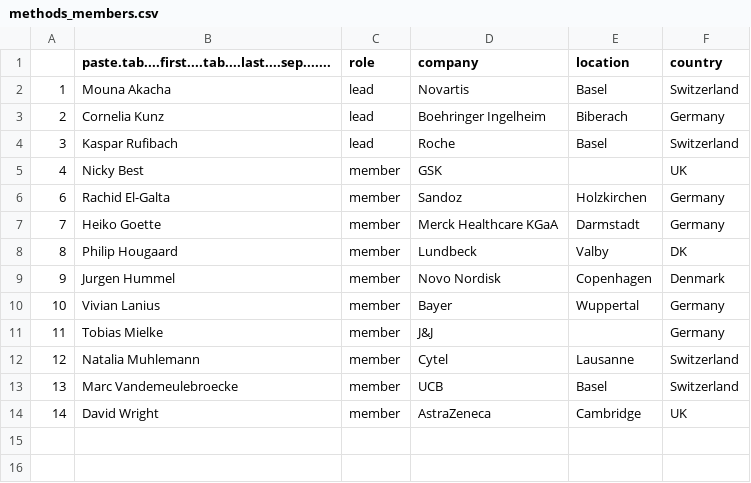
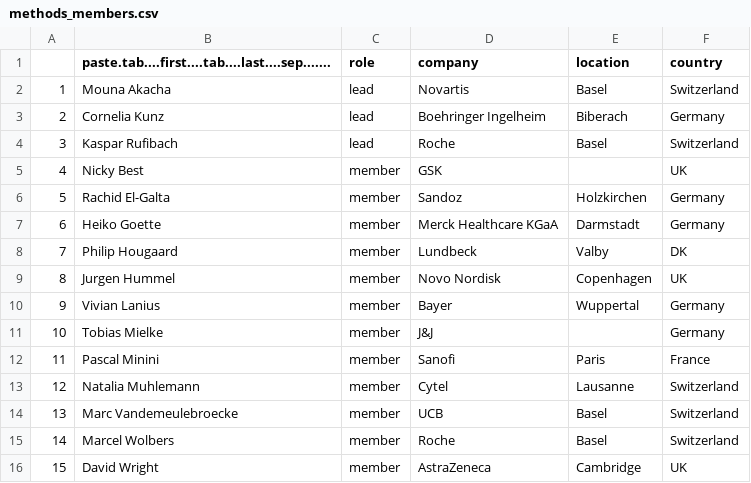
Before and after one commit to efspieurope/efspi, a CSV file: data/methods_members.csv, drawn as a sheet.

```diff
--- a/data/methods_members.csv
+++ b/data/methods_members.csv
@@ -5,10 +5,12 @@
 "4","Nicky Best","member","GSK","","UK"
-"6","Rachid El-Galta","member","Sandoz","Holzkirchen","Germany"
-"7","Heiko Goette","member","Merck Healthcare KGaA","Darmstadt","Germany"
-"8","Philip Hougaard","member","Lundbeck","Valby","DK"
-"9","Jurgen Hummel","member","Novo Nordisk","Copenhagen","Denmark"
-"10","Vivian Lanius","member","Bayer","Wuppertal","Germany"
-"11","Tobias Mielke","member","J&J","","Germany"
+"5","Rachid El-Galta","member","Sandoz","Holzkirchen","Germany"
+"6","Heiko Goette","member","Merck Healthcare KGaA","Darmstadt","Germany"
+"7","Philip Hougaard","member","Lundbeck","Valby","DK"
+"8","Jurgen Hummel","member","Novo Nordisk","Copenhagen","UK"
+"9","Vivian Lanius","member","Bayer","Wuppertal","Germany"
+"10","Tobias Mielke","member","J&J","","Germany"
+"11","Pascal Minini","member","Sanofi","Paris","France"
 "12","Natalia Muhlemann","member","Cytel","Lausanne","Switzerland"
 "13","Marc Vandemeulebroecke","member","UCB","Basel","Switzerland"
-"14","David Wright","member","AstraZeneca","Cambridge","UK"
+"14","Marcel Wolbers","member","Roche","Basel","Switzerland"
+"15","David Wright","member","AstraZeneca","Cambridge","UK"
```
Also changed, not shown: 2 other files.
